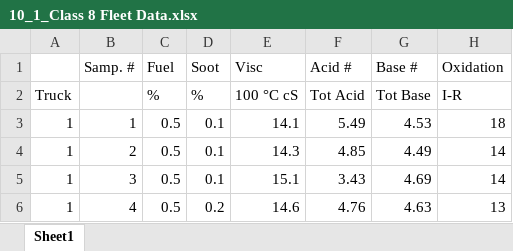
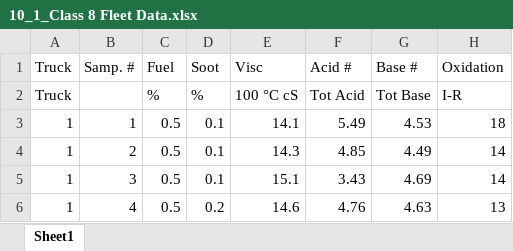
Before and after one commit to SeomanReborn/Purdue, an Excel workbook: 505/Project/10_1_Class 8 Fleet Data.xlsx, sheet Sheet1, drawn as a sheet; only a part is shown; values as stored, in another font and other column widths than the file's, no borders; the diff names each change by its address in the sheet, - before the commit and + after, or states it on an @@ line.

```diff
--- a/505/Project/10_1_Class 8 Fleet Data.xlsx (sheet Sheet1)
+++ b/505/Project/10_1_Class 8 Fleet Data.xlsx (sheet Sheet1)
-A1: (empty)
+A1: Truck
```
Also changed, not shown: 3 other files.
